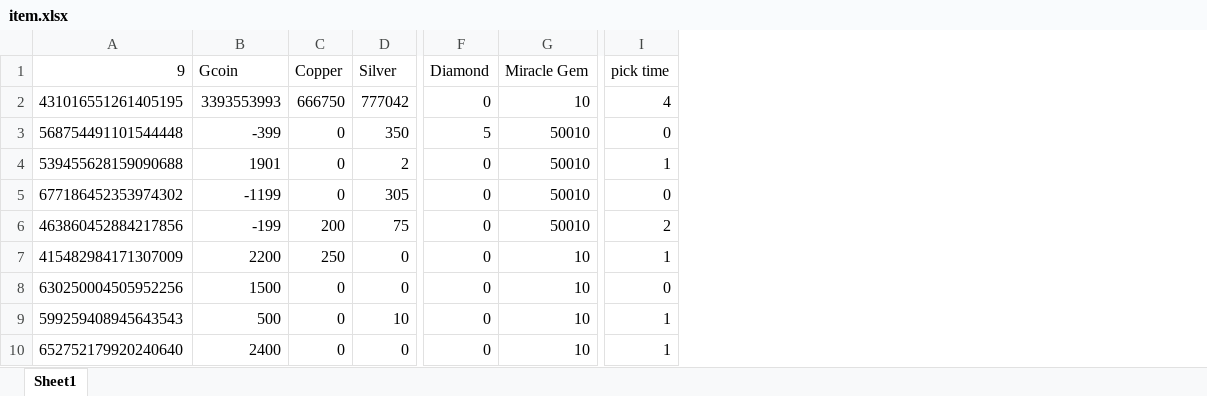
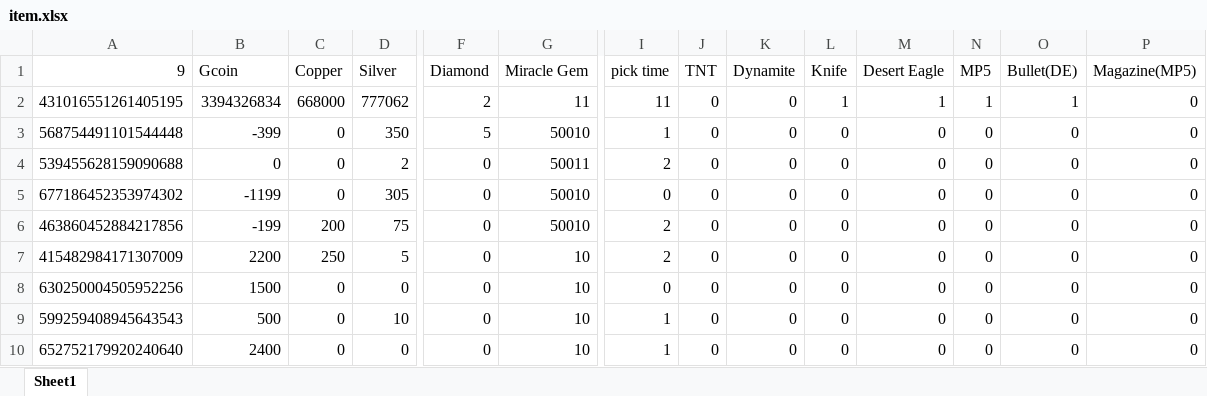
Before and after one commit to Yuuzi261/GoldOrange-bot, an Excel workbook: item.xlsx, sheet Sheet1, drawn as a sheet; only a part is shown, gaps mark what is left out; values as stored, in another font and other column widths than the file's, no borders; the diff covers the shown part only; the diff names each change by its address in the sheet, - before the commit and + after, or states it on an @@ line.

```diff
--- a/item.xlsx (sheet Sheet1)
+++ b/item.xlsx (sheet Sheet1)
+column J (TNT), rows 2-10: all 0
+column K (Dynamite), rows 2-10: all 0
+column L (Knife), rows 2-10: 1 | 0 | 0 | 0 | 0 | 0 | 0 | 0 | 0
+column M (Desert Eagle), rows 2-10: 1 | 0 | 0 | 0 | 0 | 0 | 0 | 0 | 0
+column N (MP5), rows 2-10: 1 | 0 | 0 | 0 | 0 | 0 | 0 | 0 | 0
+column O (Bullet(DE)), rows 2-10: 1 | 0 | 0 | 0 | 0 | 0 | 0 | 0 | 0
+column P (Magazine(MP5)), rows 2-10: all 0
-B2 (Gcoin): 3393553993
+B2 (Gcoin): 3394326834
-C2 (Copper): 666750
+C2 (Copper): 668000
-D2 (Silver): 777042
+D2 (Silver): 777062
-F2 (Diamond): 0
+F2 (Diamond): 2
-G2 (Miracle Gem): 10
+G2 (Miracle Gem): 11
-I2 (pick time): 4
+I2 (pick time): 11
-I3 (pick time): 0
+I3 (pick time): 1
-B4 (Gcoin): 1901
+B4 (Gcoin): 0
-G4 (Miracle Gem): 50010
+G4 (Miracle Gem): 50011
-I4 (pick time): 1
+I4 (pick time): 2
-D7 (Silver): 0
+D7 (Silver): 5
-I7 (pick time): 1
+I7 (pick time): 2
```
Also changed, not shown: 2 edited cells elsewhere in this sheet, cmdcount.xlsx, 1 other file.
